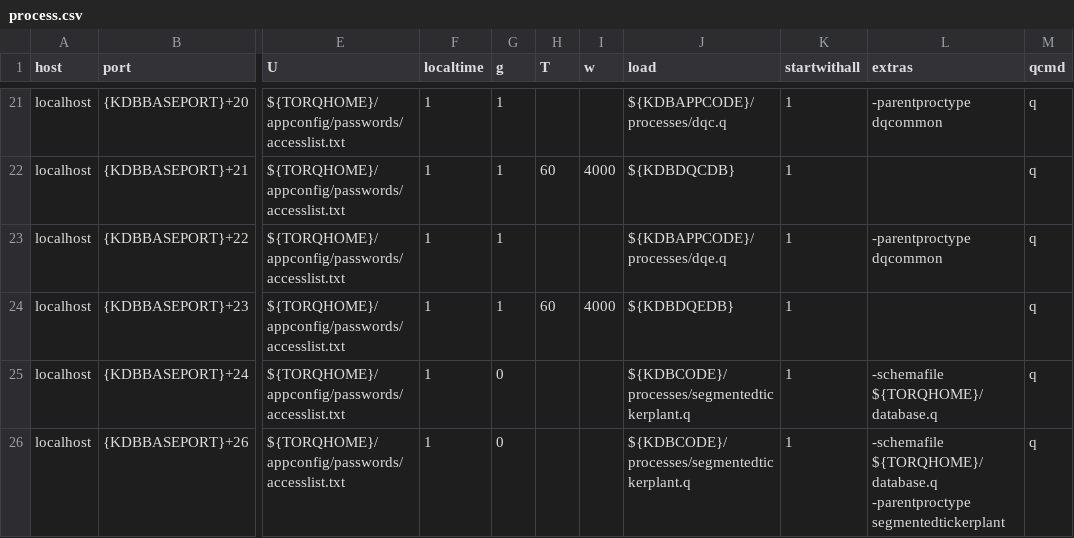
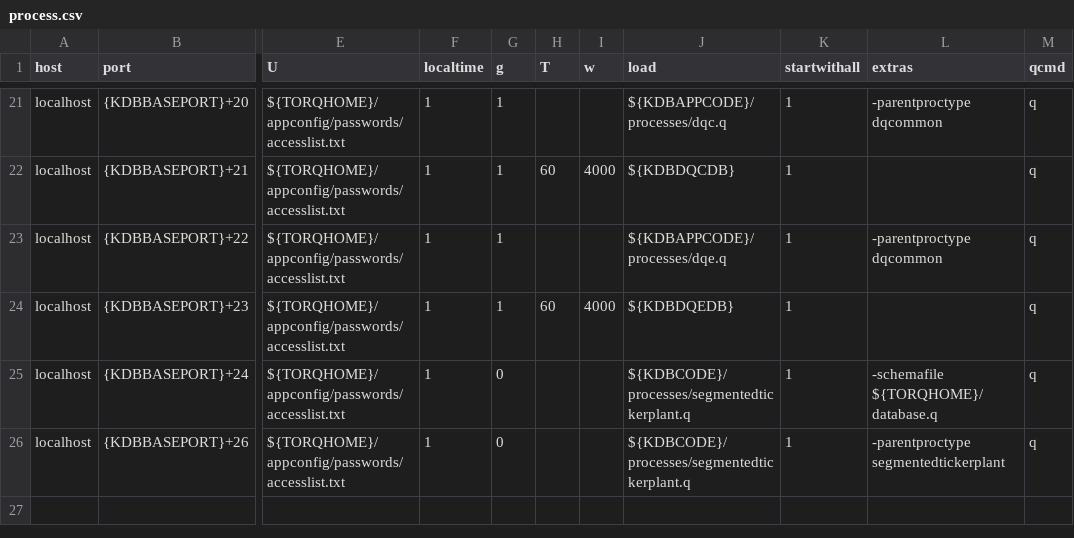
Before and after one commit to DataIntellectTech/TorQ-Finance-Starter-Pack, a CSV file: appconfig/process.csv, drawn as a sheet; only a part is shown, gaps mark what is left out; the diff names each change by its address in the sheet, - before the commit and + after, or states it on an @@ line.

Commit message:
sctp process no longer needs schemafile flag

```diff
--- a/appconfig/process.csv
+++ b/appconfig/process.csv
-L26 (extras): -schemafile ${TORQHOME}/database.q -parentproctype segmentedtickerplant
+L26 (extras): -parentproctype segmentedtickerplant
```
